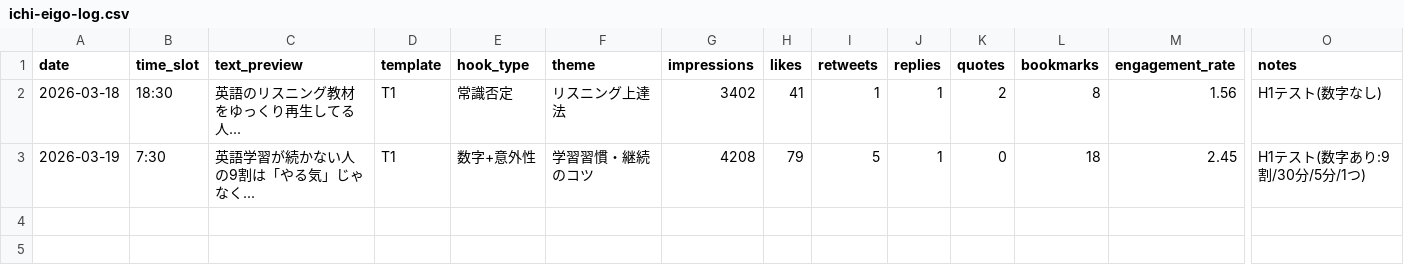
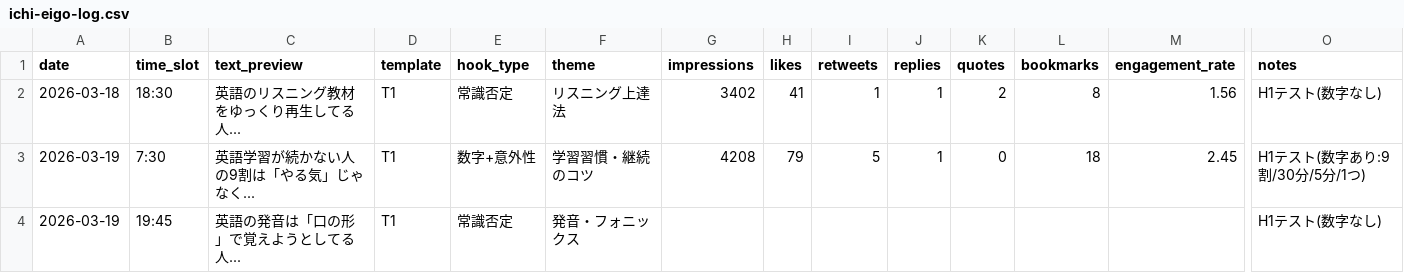
Before and after one commit to IchiShio/ai-company, a CSV file: x-knowledge/posts/ichi-eigo-log.csv, drawn as a sheet; only a part is shown, gaps mark what is left out; rows hold the shown columns only; the diff names each change by its address in the sheet, - before the commit and + after, or states it on an @@ line.

Commit message:
X投稿予約: @ichi_eigo 3/19 19:45 発音・フォニックス（H1テスト数字なし）

```diff
--- a/x-knowledge/posts/ichi-eigo-log.csv
+++ b/x-knowledge/posts/ichi-eigo-log.csv
+row 4: 2026-03-19 | 19:45 | 英語の発音は「口の形」で覚えようとしてる人... | T1 | 常識否定 | 発音・フォニックス |  |  |  |  |  |  |  | H1テスト(数字なし)
```
